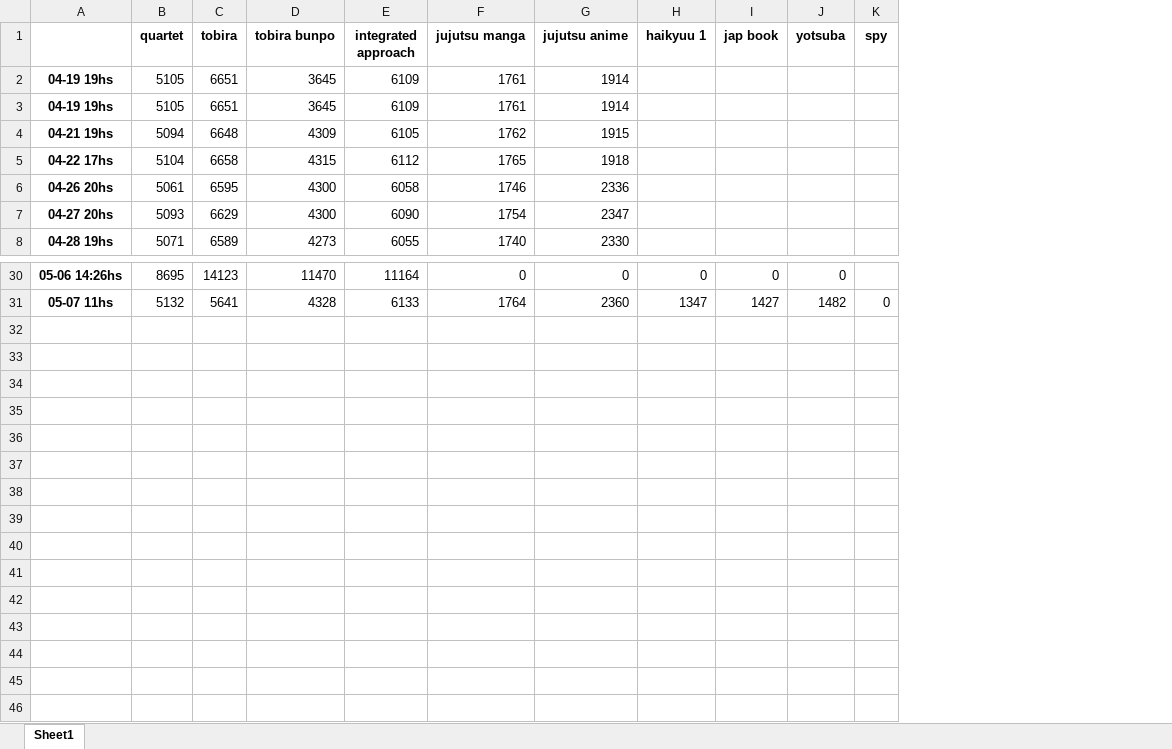
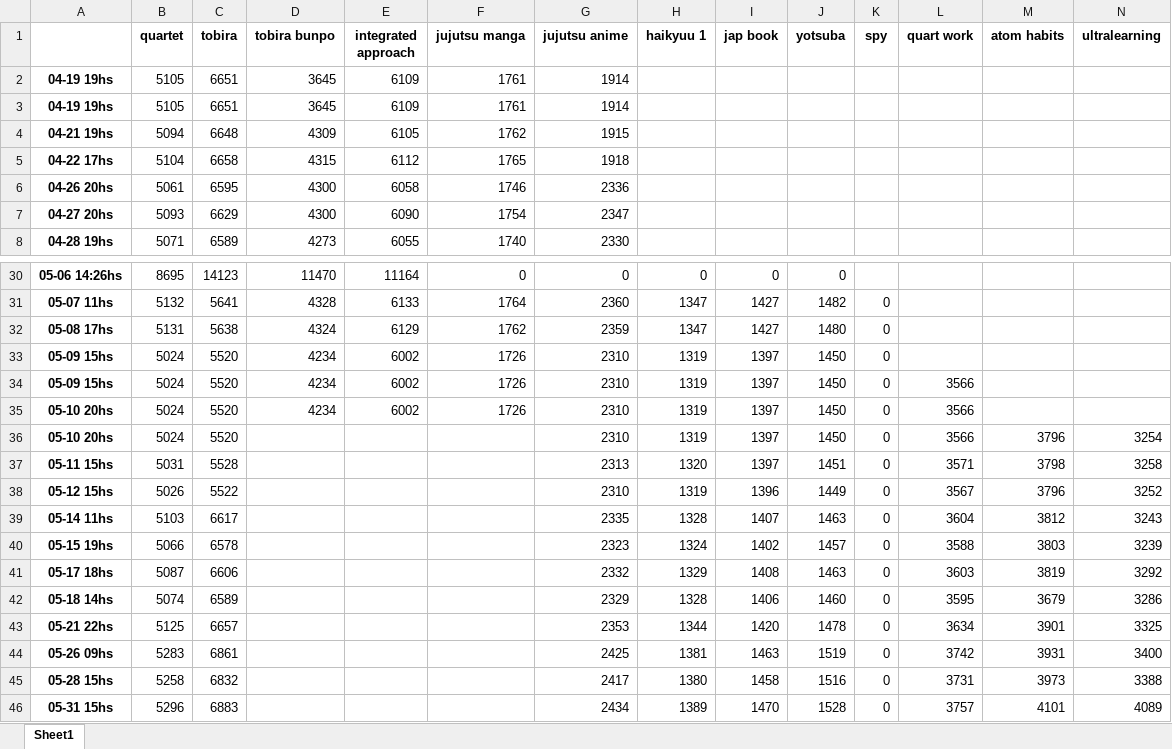
Before and after one commit to kukelia/book_depository_scraper, an Excel workbook: book_prices_data.xlsx, sheet Sheet1, drawn as a sheet; only a part is shown, gaps mark what is left out; values as stored, in another font and other column widths than the file's, no borders; the diff names each change by its address in the sheet, - before the commit and + after, or states it on an @@ line.

```diff
--- a/book_prices_data.xlsx (sheet Sheet1)
+++ b/book_prices_data.xlsx (sheet Sheet1)
+column L (quart work), empty
+column M (atom habits), empty
+column N (ultralearning), empty
+row 32: 05-08 17hs | 5131 | 5638 | 4324 | 6129 | 1762 | 2359 | 1347 | 1427 | 1480 | 0
+row 33: 05-09 15hs | 5024 | 5520 | 4234 | 6002 | 1726 | 2310 | 1319 | 1397 | 1450 | 0
+row 34: 05-09 15hs | 5024 | 5520 | 4234 | 6002 | 1726 | 2310 | 1319 | 1397 | 1450 | 0 | 3566
+row 35: 05-10 20hs | 5024 | 5520 | 4234 | 6002 | 1726 | 2310 | 1319 | 1397 | 1450 | 0 | 3566
+row 36: 05-10 20hs | 5024 | 5520 |  |  |  | 2310 | 1319 | 1397 | 1450 | 0 | 3566 | 3796 | 3254
+row 37: 05-11 15hs | 5031 | 5528 |  |  |  | 2313 | 1320 | 1397 | 1451 | 0 | 3571 | 3798 | 3258
+row 38: 05-12 15hs | 5026 | 5522 |  |  |  | 2310 | 1319 | 1396 | 1449 | 0 | 3567 | 3796 | 3252
+row 39: 05-14 11hs | 5103 | 6617 |  |  |  | 2335 | 1328 | 1407 | 1463 | 0 | 3604 | 3812 | 3243
+row 40: 05-15 19hs | 5066 | 6578 |  |  |  | 2323 | 1324 | 1402 | 1457 | 0 | 3588 | 3803 | 3239
+row 41: 05-17 18hs | 5087 | 6606 |  |  |  | 2332 | 1329 | 1408 | 1463 | 0 | 3603 | 3819 | 3292
+row 42: 05-18 14hs | 5074 | 6589 |  |  |  | 2329 | 1328 | 1406 | 1460 | 0 | 3595 | 3679 | 3286
+row 43: 05-21 22hs | 5125 | 6657 |  |  |  | 2353 | 1344 | 1420 | 1478 | 0 | 3634 | 3901 | 3325
+row 44: 05-26 09hs | 5283 | 6861 |  |  |  | 2425 | 1381 | 1463 | 1519 | 0 | 3742 | 3931 | 3400
+row 45: 05-28 15hs | 5258 | 6832 |  |  |  | 2417 | 1380 | 1458 | 1516 | 0 | 3731 | 3973 | 3388
+row 46: 05-31 15hs | 5296 | 6883 |  |  |  | 2434 | 1389 | 1470 | 1528 | 0 | 3757 | 4101 | 4089
```
Also changed, not shown: 2 other files.
